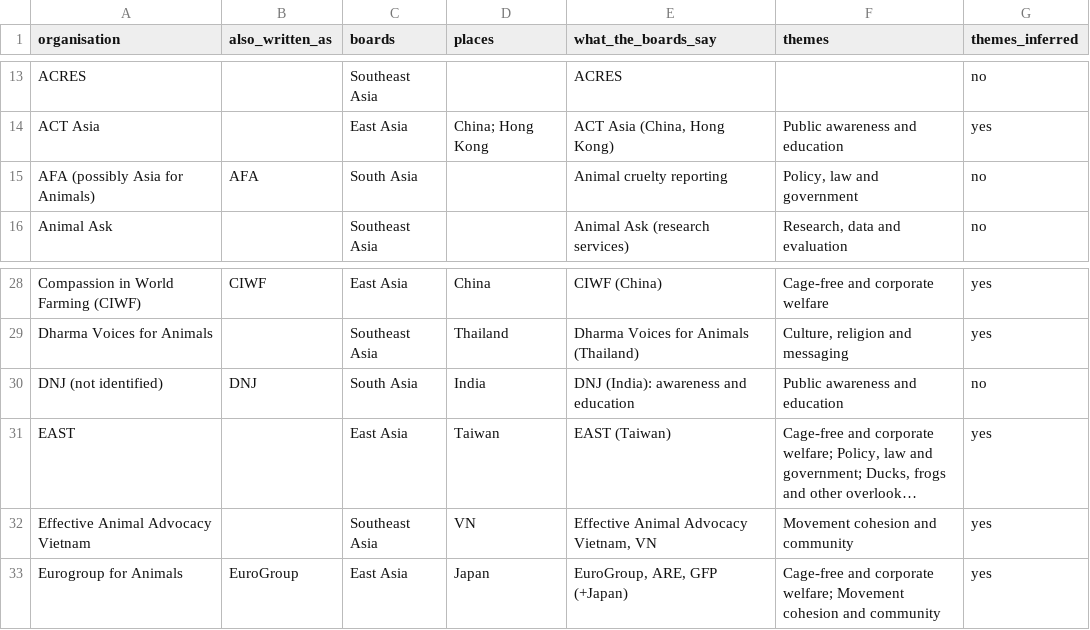
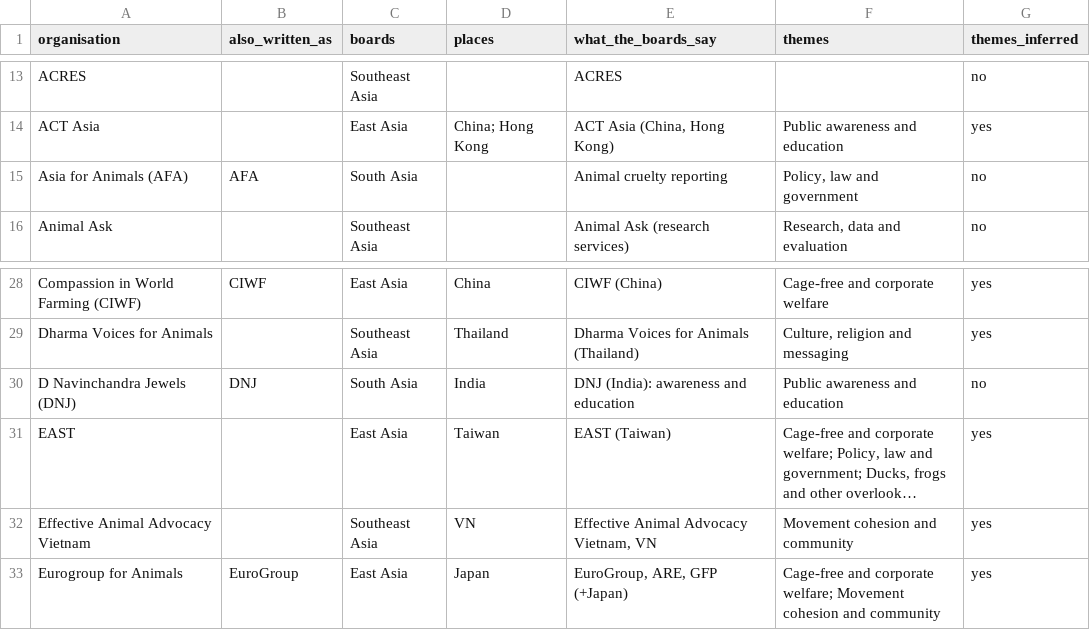
Before and after one commit to LarytheLord/LarytheLord.github.io, a CSV file: asia-movement-map/organisations.csv, drawn as a sheet; only a part is shown, gaps mark what is left out; long unchanged cells end in …; the diff names each change by its address in the sheet, - before the commit and + after, or states it on an @@ line.

Commit message:
Asia movement map: AFA is Asia for Animals, DNJ is D Navinchandra Jewels
Both identities confirmed by the board owner.

```diff
--- a/asia-movement-map/organisations.csv
+++ b/asia-movement-map/organisations.csv
-A15 (organisation): AFA (possibly Asia for Animals)
+A15 (organisation): Asia for Animals (AFA)
-A30 (organisation): DNJ (not identified)
+A30 (organisation): D Navinchandra Jewels (DNJ)
```
Also changed, not shown: 1 other file.
